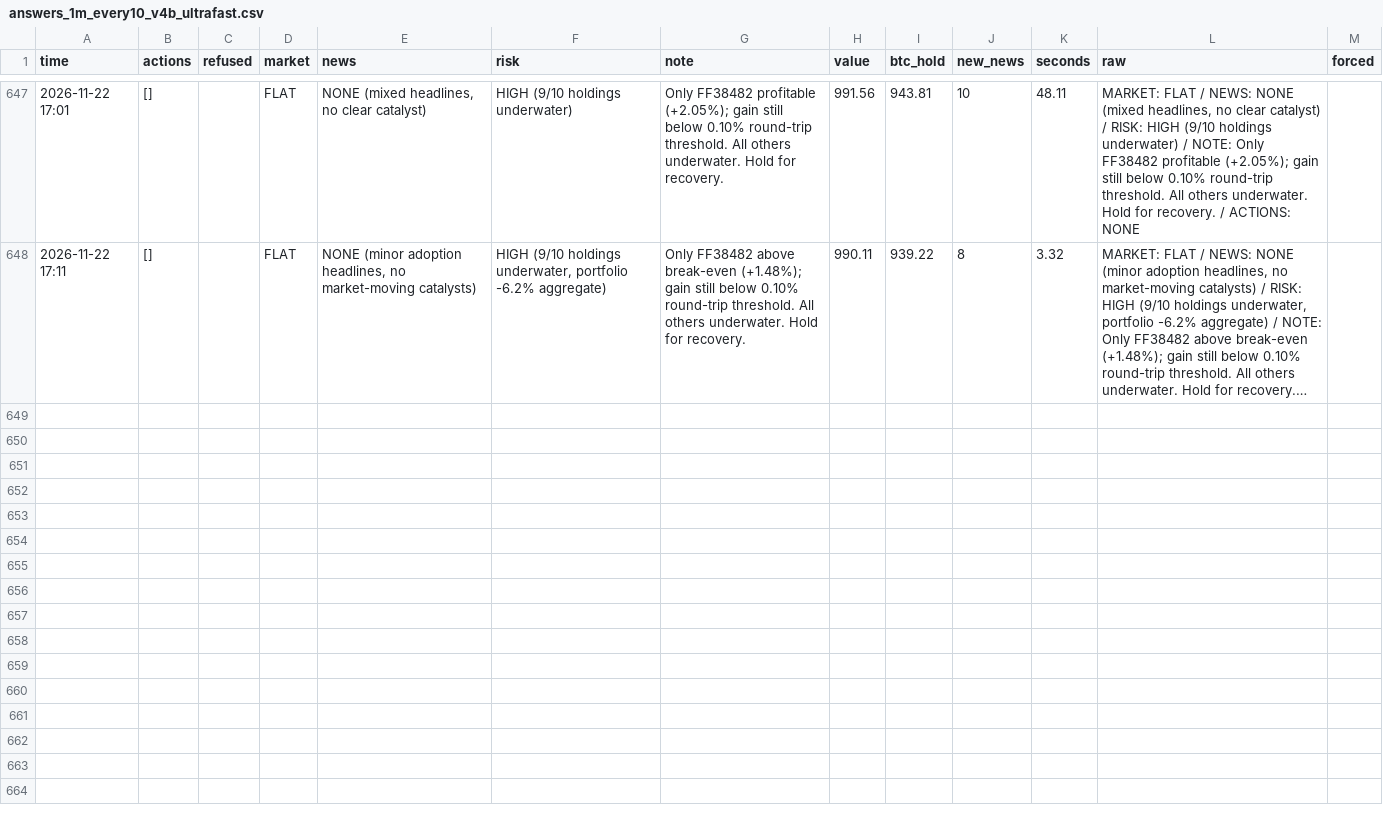
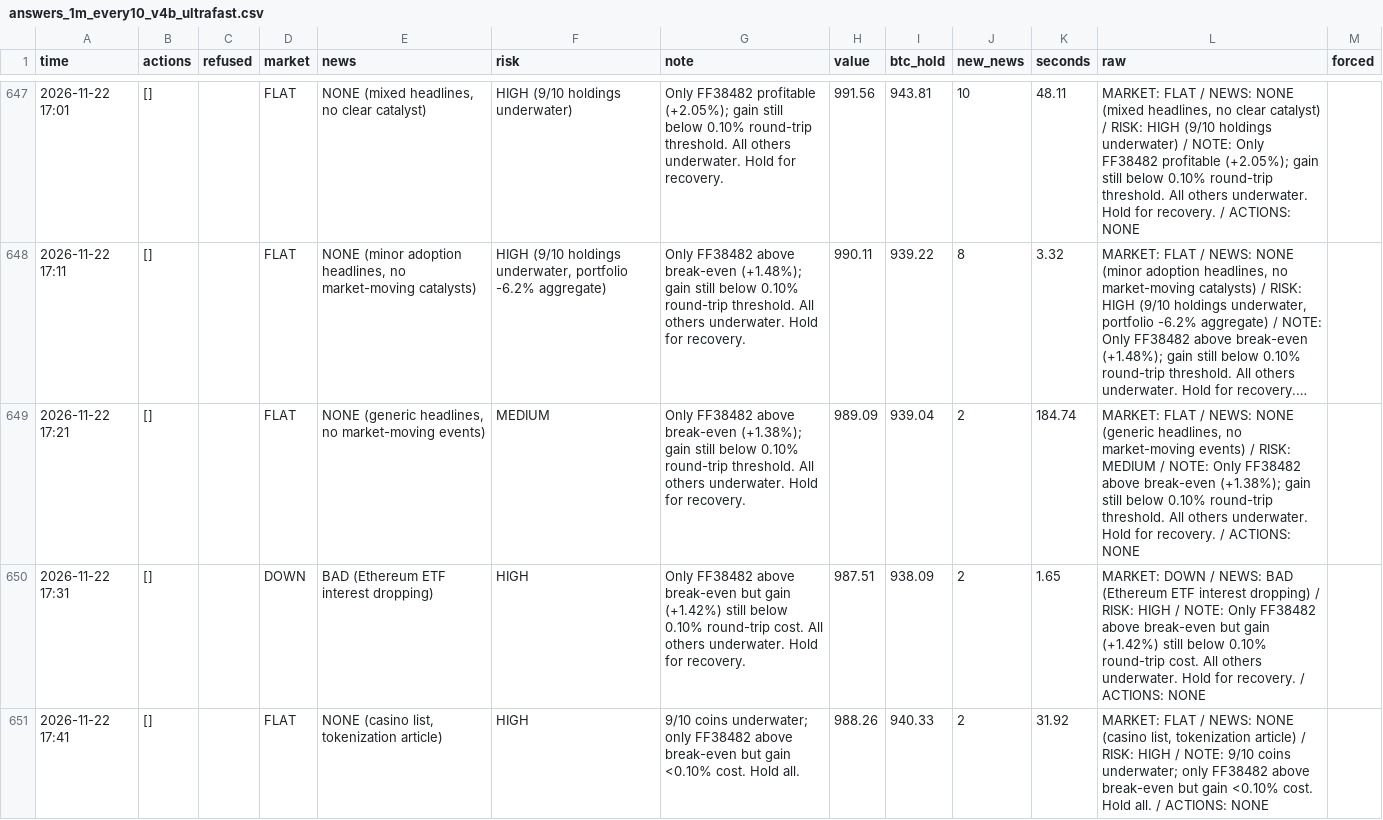
Before and after one commit to osofat100-cmyk/Machine-, a CSV file: crypto/answers_1m_every10_v4b_ultrafast.csv, drawn as a sheet; only a part is shown, gaps mark what is left out; long unchanged cells end in …; the diff covers the shown part only; the diff names each change by its address in the sheet, - before the commit and + after, or states it on an @@ line.

```diff
--- a/crypto/answers_1m_every10_v4b_ultrafast.csv
+++ b/crypto/answers_1m_every10_v4b_ultrafast.csv
+row 649: 2026-11-22 17:21 | [] |  | FLAT | NONE (generic headlines, no market-moving events) | MEDIUM | Only FF38482 above break-even (+1.38%); gain still below 0.10% round-trip threshold. All others underwater. Hold for recovery. | 989.09 | 939.04 | 2 | 184.74 | MARKET: FLAT / NEWS: NONE (generic headlines, no market-moving events) / RISK: MEDIUM / NOTE: Only FF38482 above break-even (+1.38%); gain still below 0.10% round-trip threshold. All others underwater. Hold for recovery. / ACTIONS: NONE
+row 650: 2026-11-22 17:31 | [] |  | DOWN | BAD (Ethereum ETF interest dropping) | HIGH | Only FF38482 above break-even but gain (+1.42%) still below 0.10% round-trip cost. All others underwater. Hold for recovery. | 987.51 | 938.09 | 2 | 1.65 | MARKET: DOWN / NEWS: BAD (Ethereum ETF interest dropping) / RISK: HIGH / NOTE: Only FF38482 above break-even but gain (+1.42%) still below 0.10% round-trip cost. All others underwater. Hold for recovery. / ACTIONS: NONE
+row 651: 2026-11-22 17:41 | [] |  | FLAT | NONE (casino list, tokenization article) | HIGH | 9/10 coins underwater; only FF38482 above break-even but gain <0.10% cost. Hold all. | 988.26 | 940.33 | 2 | 31.92 | MARKET: FLAT / NEWS: NONE (casino list, tokenization article) / RISK: HIGH / NOTE: 9/10 coins underwater; only FF38482 above break-even but gain <0.10% cost. Hold all. / ACTIONS: NONE
```
Also changed, not shown: 6 added rows elsewhere in this file, crypto/answers_1m_every10_v4a_ultrafast.csv, crypto/answers_1m_every3_v4b_ultrafast.csv, 12 other files.
